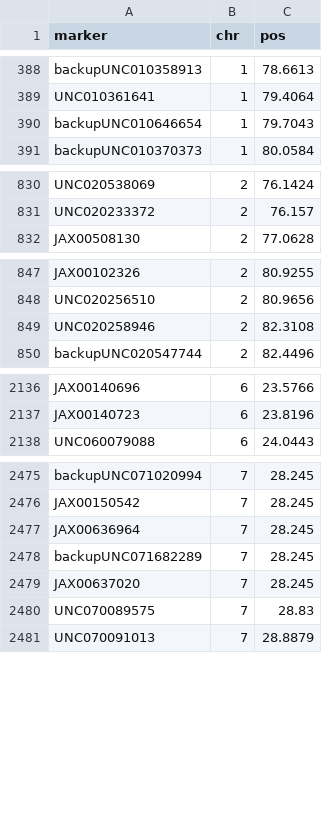
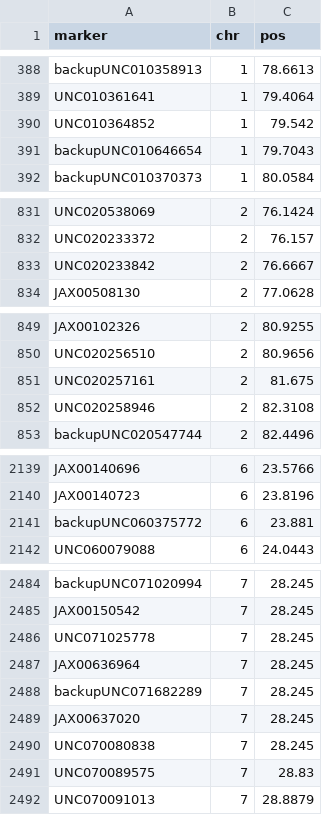
Before and after one commit to rqtl/qtl2data, a CSV file: DO_Recla/recla_gmap.csv, drawn as a sheet; only a part is shown, gaps mark what is left out; the diff covers the shown part only.

```diff
--- a/DO_Recla/recla_gmap.csv
+++ b/DO_Recla/recla_gmap.csv
@@ -389,2 +389,3 @@ backupUNC010358913,1,78.6613
 UNC010361641,1,79.4064
+UNC010364852,1,79.542
 backupUNC010646654,1,79.7043
@@ -831,2 +832,3 @@ UNC020538069,2,76.1424
 UNC020233372,2,76.157
+UNC020233842,2,76.6667
 JAX00508130,2,77.0628
@@ -848,2 +850,3 @@ JAX00102326,2,80.9255
 UNC020256510,2,80.9656
+UNC020257161,2,81.675
 UNC020258946,2,82.3108
@@ -2137,2 +2140,3 @@ JAX00140696,6,23.5766
 JAX00140723,6,23.8196
+backupUNC060375772,6,23.881
 UNC060079088,6,24.0443
@@ -2476,2 +2485,3 @@ backupUNC071020994,7,28.245
 JAX00150542,7,28.245
+UNC071025778,7,28.245
 JAX00636964,7,28.245
@@ -2479,2 +2489,3 @@ backupUNC071682289,7,28.245
 JAX00637020,7,28.245
+UNC070080838,7,28.245
 UNC070089575,7,28.83
```
Also changed, not shown: 18 added rows elsewhere in this file, DO_Recla/recla_foundergeno.csv, DO_Recla/recla_pmap.csv, 4 other files.
